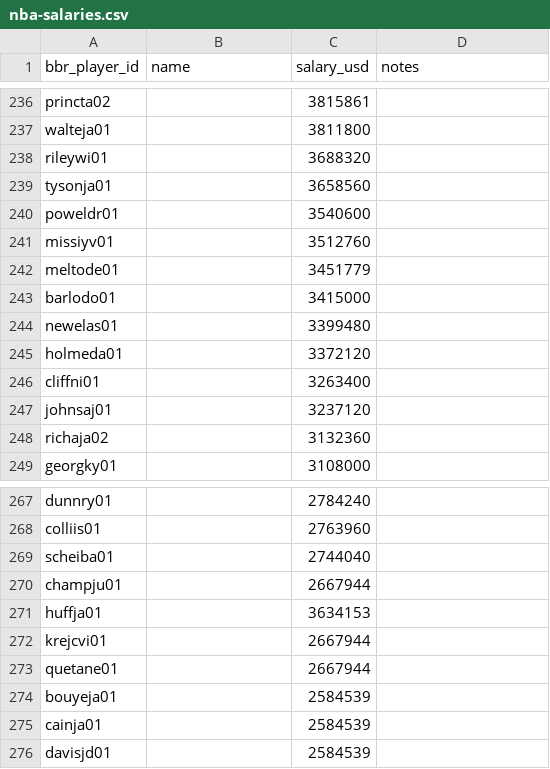
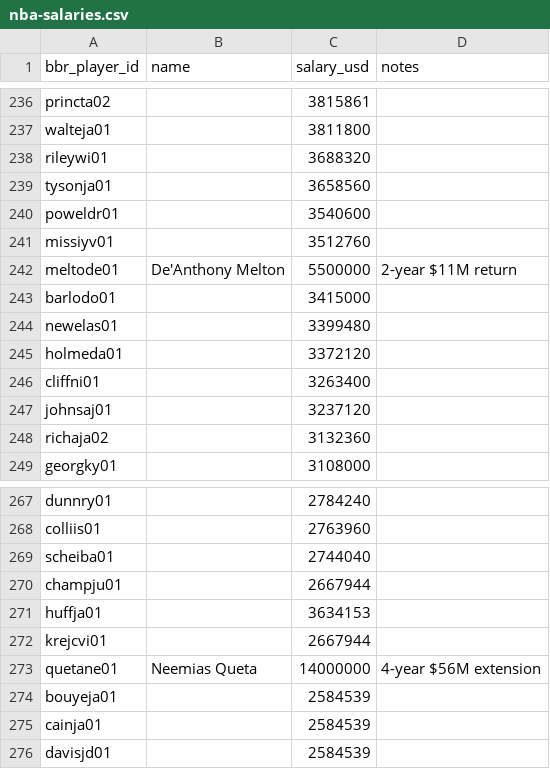
Before and after one commit to ballacademy/NBA-head-to-head-, a CSV file: data/manual/nba-salaries.csv, drawn as a sheet; only a part is shown, gaps mark what is left out.

```diff
--- a/data/manual/nba-salaries.csv
+++ b/data/manual/nba-salaries.csv
@@ -241,3 +241,3 @@ poweldr01,,3540600,
 missiyv01,,3512760,
-meltode01,,3451779,
+meltode01,De'Anthony Melton,5500000,2-year $11M return
 barlodo01,,3415000,
@@ -272,3 +272,3 @@ huffja01,,3634153,
 krejcvi01,,2667944,
-quetane01,,2667944,
+quetane01,Neemias Queta,14000000,4-year $56M extension
 bouyeja01,,2584539,
```
Also changed, not shown: data/manual/nba-free-agent-signings.csv, data/manual/nba-salary-supplements.csv, 6 other files.
